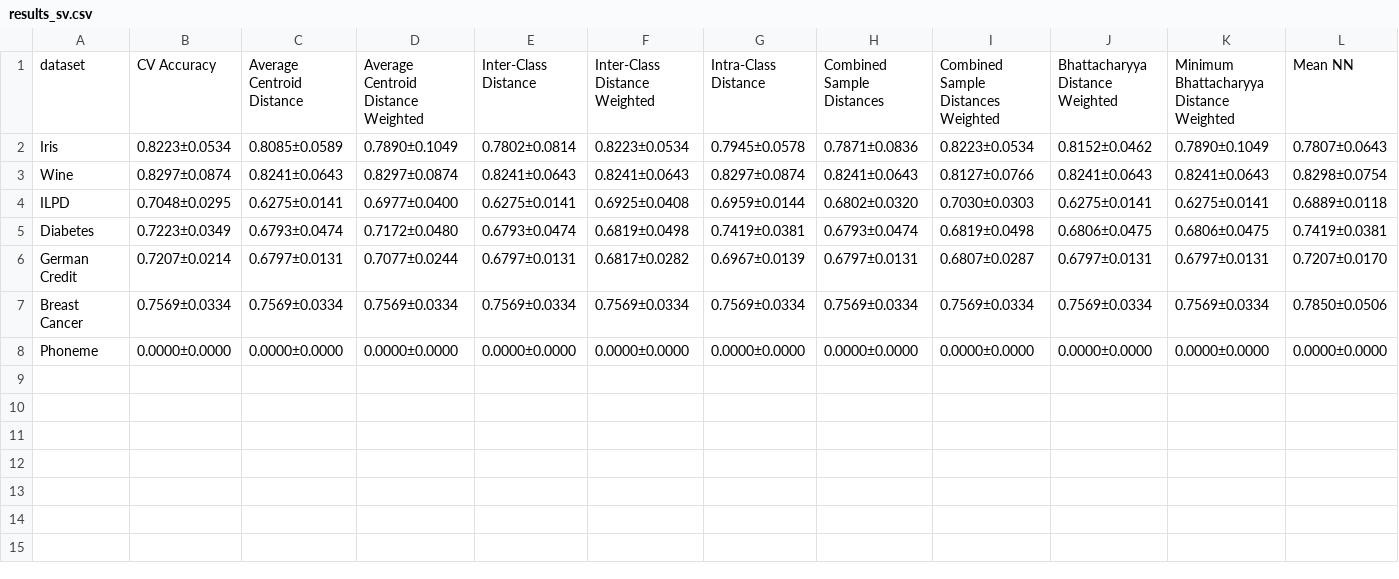
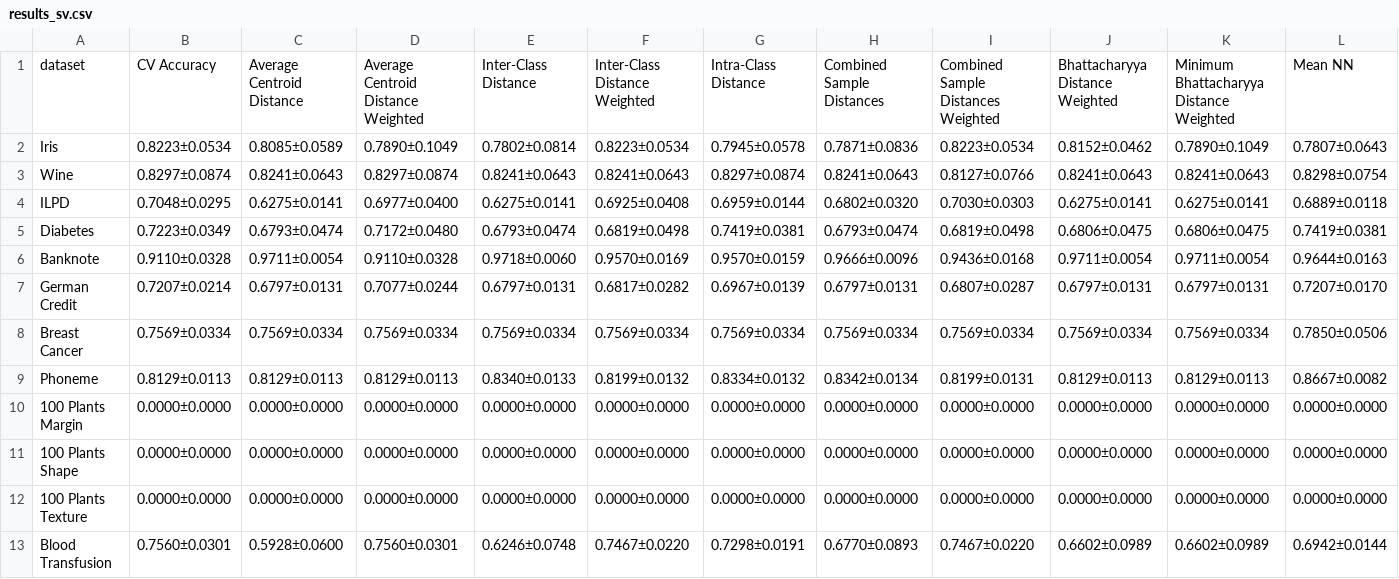
Before and after one commit to eduardo-ufmg/semana-conhecimento, a CSV file: results_sv.csv, drawn as a sheet.

```diff
--- a/results_sv.csv
+++ b/results_sv.csv
@@ -5,4 +5,9 @@ ILPD,0.7048±0.0295,0.6275±0.0141,0.6977±0.0400,0.6275±0.0141,0.6925±0.0408,
 Diabetes,0.7223±0.0349,0.6793±0.0474,0.7172±0.0480,0.6793±0.0474,0.6819±0.0498,0.7419±0.0381,0.6793±0.0474,0.6819±0.0498,0.6806±0.0475,0.6806±0.0475,0.7419±0.0381
+Banknote,0.9110±0.0328,0.9711±0.0054,0.9110±0.0328,0.9718±0.0060,0.9570±0.0169,0.9570±0.0159,0.9666±0.0096,0.9436±0.0168,0.9711±0.0054,0.9711±0.0054,0.9644±0.0163
 German Credit,0.7207±0.0214,0.6797±0.0131,0.7077±0.0244,0.6797±0.0131,0.6817±0.0282,0.6967±0.0139,0.6797±0.0131,0.6807±0.0287,0.6797±0.0131,0.6797±0.0131,0.7207±0.0170
 Breast Cancer,0.7569±0.0334,0.7569±0.0334,0.7569±0.0334,0.7569±0.0334,0.7569±0.0334,0.7569±0.0334,0.7569±0.0334,0.7569±0.0334,0.7569±0.0334,0.7569±0.0334,0.7850±0.0506
-Phoneme,0.0000±0.0000,0.0000±0.0000,0.0000±0.0000,0.0000±0.0000,0.0000±0.0000,0.0000±0.0000,0.0000±0.0000,0.0000±0.0000,0.0000±0.0000,0.0000±0.0000,0.0000±0.0000
+Phoneme,0.8129±0.0113,0.8129±0.0113,0.8129±0.0113,0.8340±0.0133,0.8199±0.0132,0.8334±0.0132,0.8342±0.0134,0.8199±0.0131,0.8129±0.0113,0.8129±0.0113,0.8667±0.0082
+100 Plants Margin,0.0000±0.0000,0.0000±0.0000,0.0000±0.0000,0.0000±0.0000,0.0000±0.0000,0.0000±0.0000,0.0000±0.0000,0.0000±0.0000,0.0000±0.0000,0.0000±0.0000,0.0000±0.0000
+100 Plants Shape,0.0000±0.0000,0.0000±0.0000,0.0000±0.0000,0.0000±0.0000,0.0000±0.0000,0.0000±0.0000,0.0000±0.0000,0.0000±0.0000,0.0000±0.0000,0.0000±0.0000,0.0000±0.0000
+100 Plants Texture,0.0000±0.0000,0.0000±0.0000,0.0000±0.0000,0.0000±0.0000,0.0000±0.0000,0.0000±0.0000,0.0000±0.0000,0.0000±0.0000,0.0000±0.0000,0.0000±0.0000,0.0000±0.0000
+Blood Transfusion,0.7560±0.0301,0.5928±0.0600,0.7560±0.0301,0.6246±0.0748,0.7467±0.0220,0.7298±0.0191,0.6770±0.0893,0.7467±0.0220,0.6602±0.0989,0.6602±0.0989,0.6942±0.0144
```
Also changed, not shown: results_rbf.csv, 4 other files.
